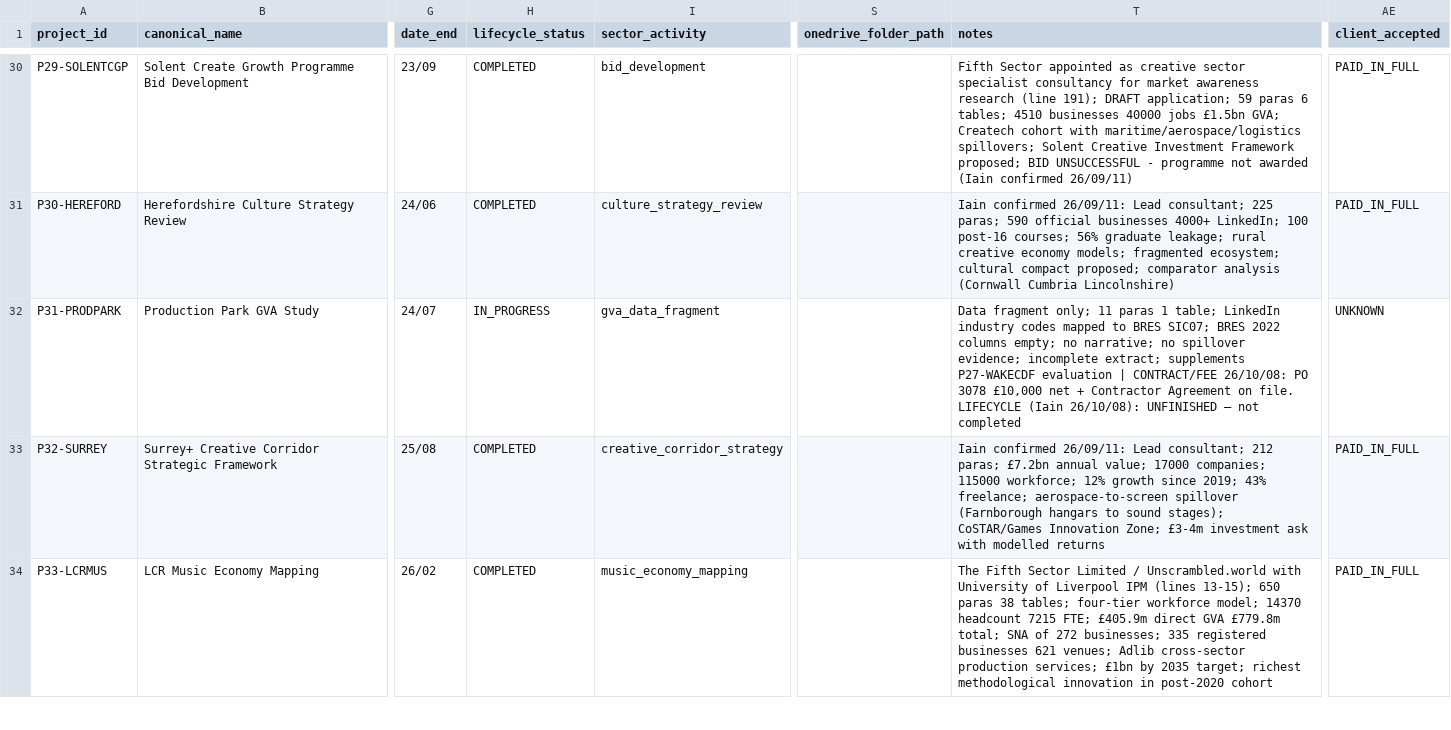
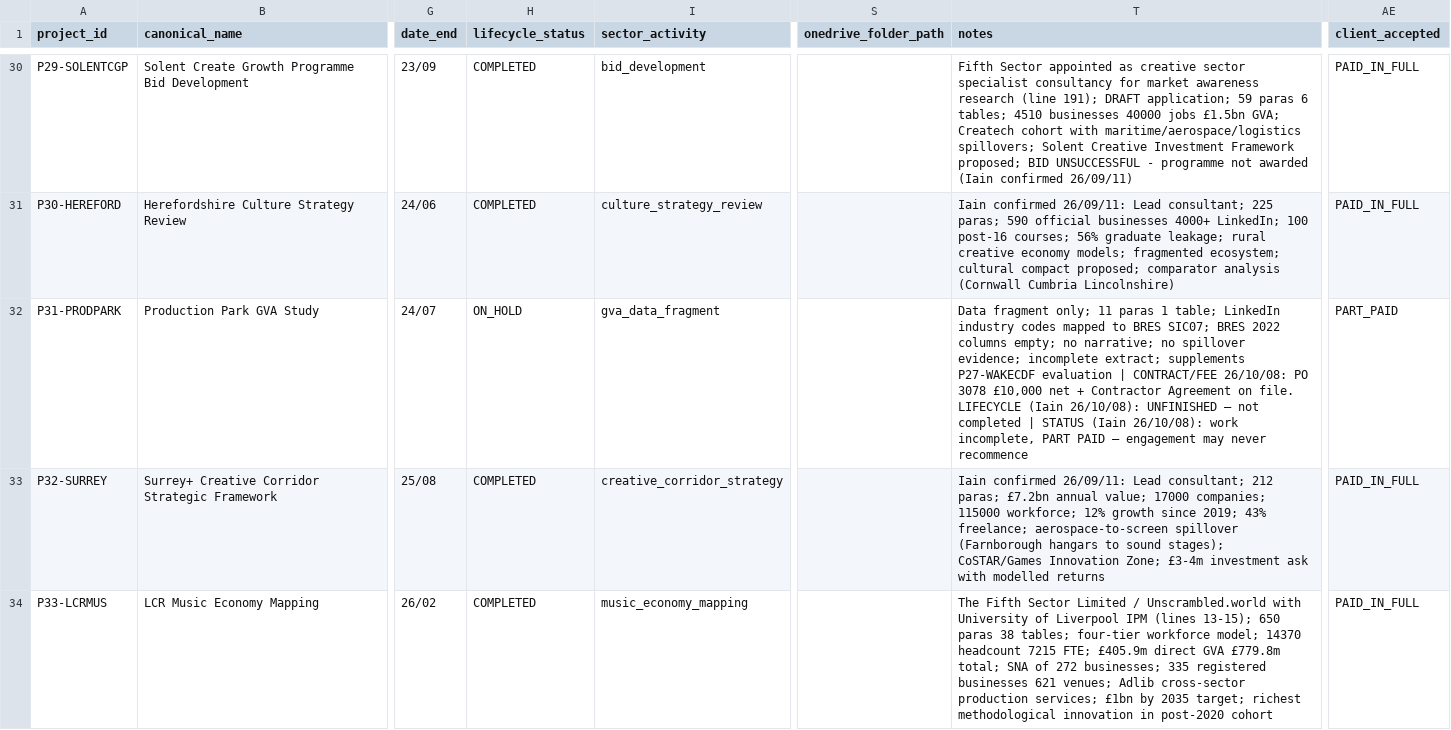
Before and after one commit to iainbe/ProjectClassifier, a CSV file: 01_projects.csv, drawn as a sheet; only a part is shown, gaps mark what is left out; the diff names each change by its address in the sheet, - before the commit and + after, or states it on an @@ line.

```diff
--- a/01_projects.csv
+++ b/01_projects.csv
-H32 (lifecycle_status): IN_PROGRESS
+H32 (lifecycle_status): ON_HOLD
-T32 (notes): …not completed
+T32 (notes): …not completed | STATUS (Iain 26/10/08): work incomplete, PART PAID — engagement may never recommence
-AE32 (client_accepted): UNKNOWN
+AE32 (client_accepted): PART_PAID
```
Also changed, not shown: 10_review_history.csv, 3 other files.
